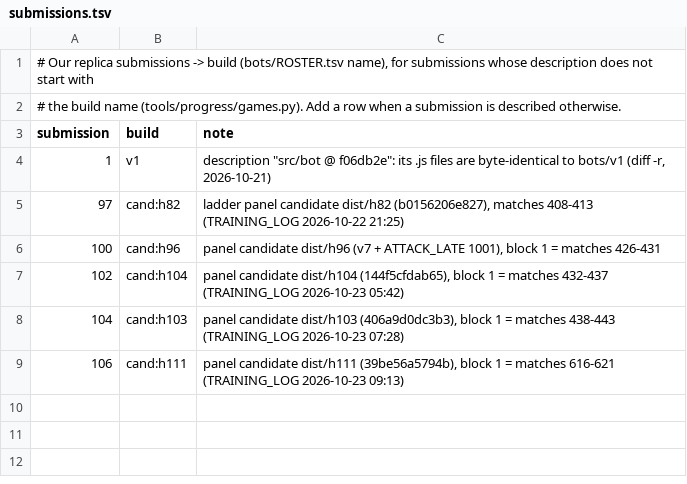
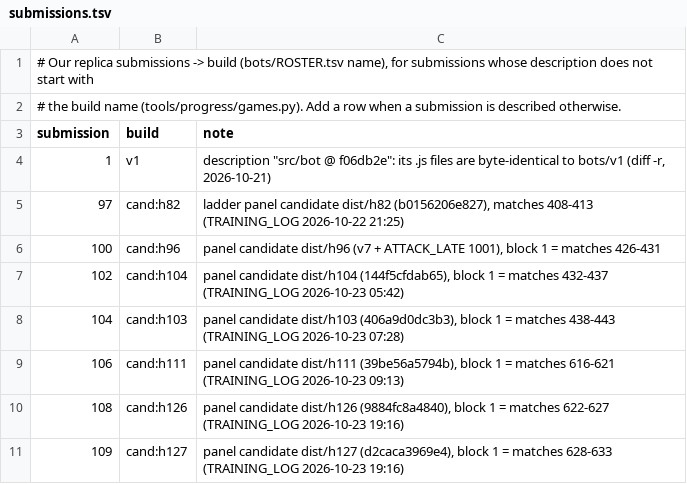
Before and after one commit to terryvanbelle/battlecode19-vibe, a TSV file: tools/progress/submissions.tsv, drawn as a sheet.

```diff
--- a/tools/progress/submissions.tsv
+++ b/tools/progress/submissions.tsv
@@ -9 +9,3 @@ submission	build	note
 106	cand:h111	panel candidate dist/h111 (39be56a5794b), block 1 = matches 616-621 (TRAINING_LOG 2026-10-23 09:13)
+108	cand:h126	panel candidate dist/h126 (9884fc8a4840), block 1 = matches 622-627 (TRAINING_LOG 2026-10-23 19:16)
+109	cand:h127	panel candidate dist/h127 (d2caca3969e4), block 1 = matches 628-633 (TRAINING_LOG 2026-10-23 19:16)
```
Also changed, not shown: progress/attempts.csv, 3 other files.
